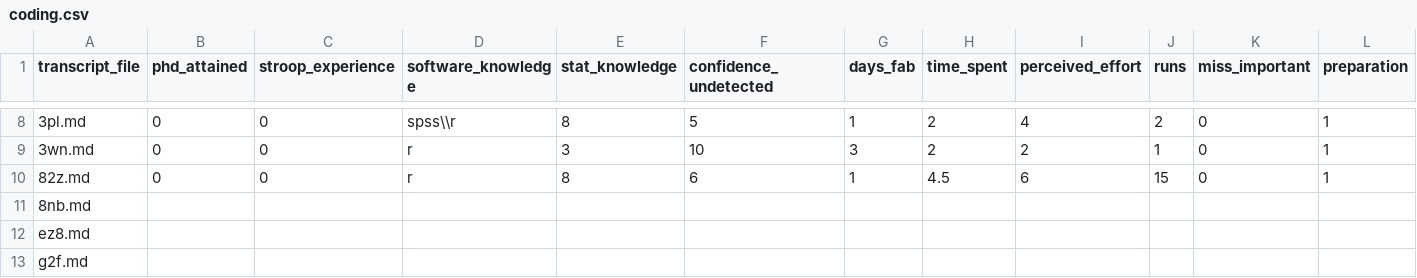
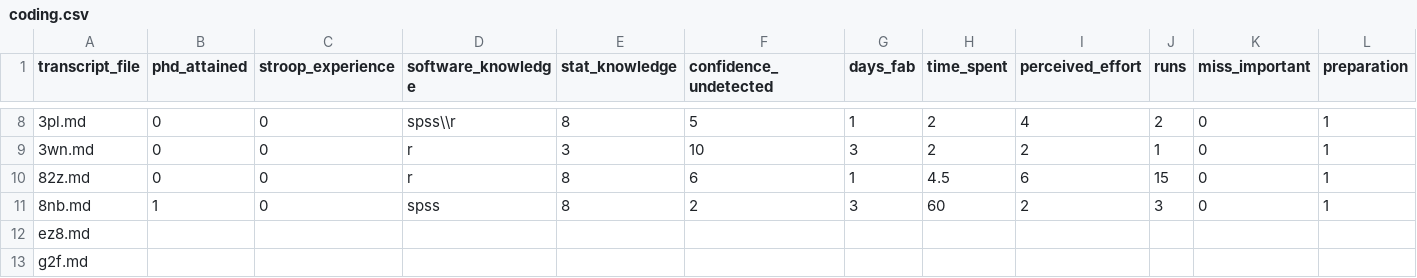
Before and after one commit to chartgerink/2015ori-2, a CSV file: data/coding.csv, drawn as a sheet; only a part is shown, gaps mark what is left out; the diff covers the shown part only; the diff names each change by its address in the sheet, - before the commit and + after, or states it on an @@ line.

```diff
--- a/data/coding.csv
+++ b/data/coding.csv
-B11 (phd_attained): (empty)
+B11 (phd_attained): 1
-C11 (stroop_experience): (empty)
+C11 (stroop_experience): 0
-D11 (software_knowledge): (empty)
+D11 (software_knowledge): spss
-E11 (stat_knowledge): (empty)
+E11 (stat_knowledge): 8
-F11 (confidence_undetected): (empty)
+F11 (confidence_undetected): 2
-G11 (days_fab): (empty)
+G11 (days_fab): 3
-H11 (time_spent): (empty)
+H11 (time_spent): 60
-I11 (perceived_effort): (empty)
+I11 (perceived_effort): 2
-J11 (runs): (empty)
+J11 (runs): 3
-K11 (miss_important): (empty)
+K11 (miss_important): 0
-L11 (preparation): (empty)
+L11 (preparation): 1
```
Also changed, not shown: 4 edited cells elsewhere in this file, 2 other files.
